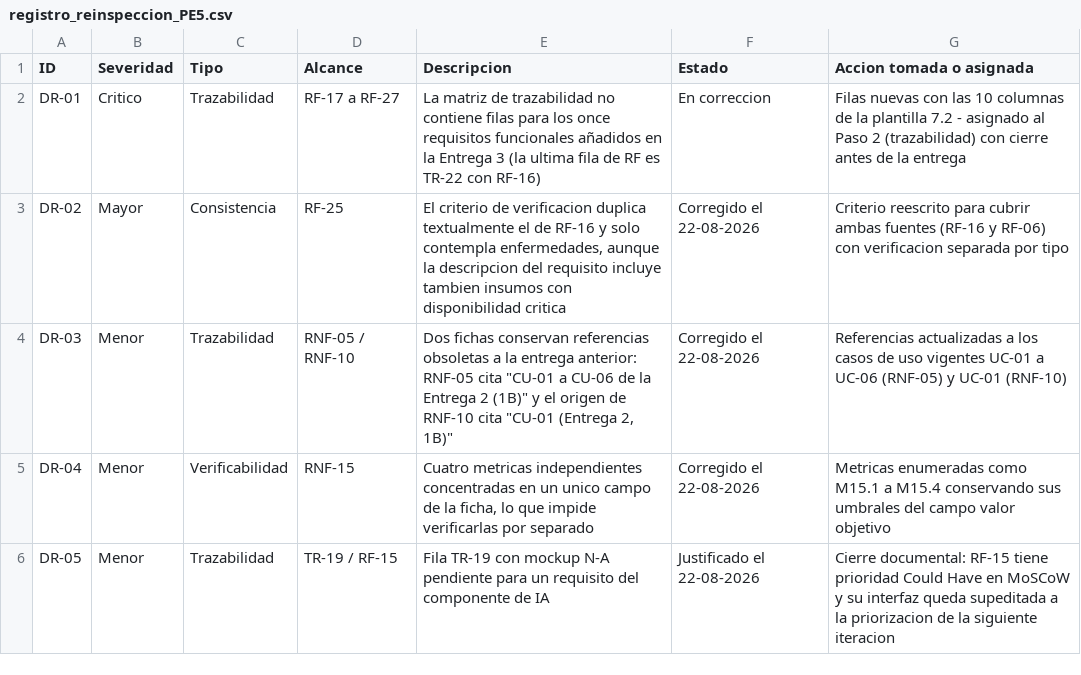
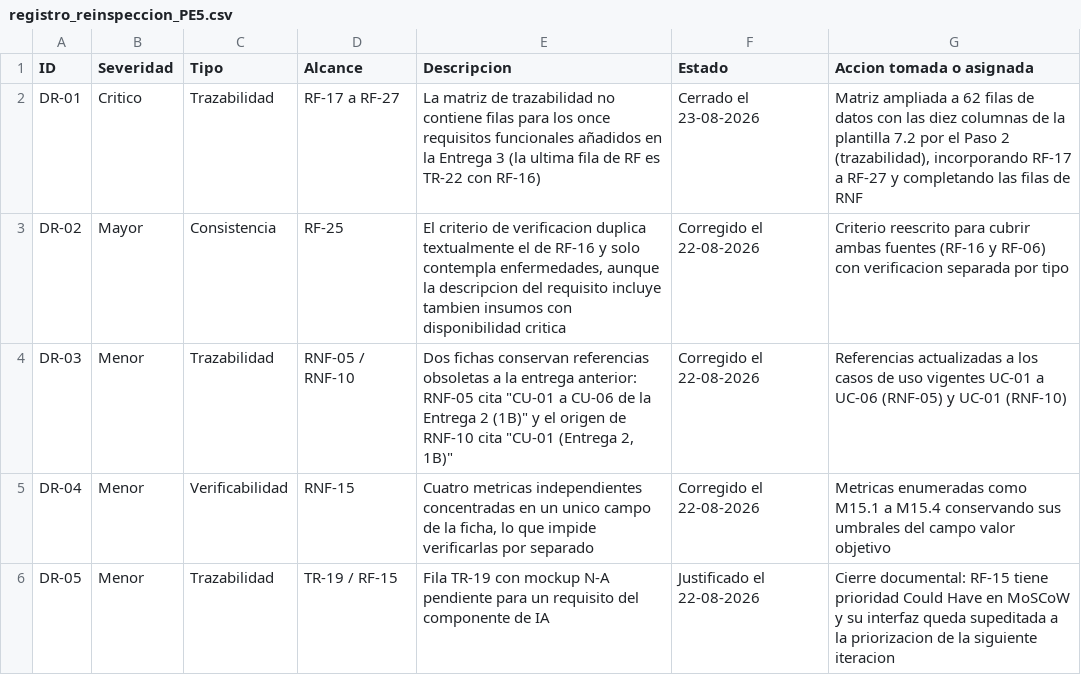
Before and after one commit to charito20/ACERS_Practica_Experimental_V, a CSV file: 09_Cierre_PE5/registro_reinspeccion_PE5.csv, drawn as a sheet.

```diff
--- a/09_Cierre_PE5/registro_reinspeccion_PE5.csv
+++ b/09_Cierre_PE5/registro_reinspeccion_PE5.csv
@@ -1,3 +1,3 @@
 ID;Severidad;Tipo;Alcance;Descripcion;Estado;Accion tomada o asignada
-DR-01;Critico;Trazabilidad;RF-17 a RF-27;La matriz de trazabilidad no contiene filas para los once requisitos funcionales añadidos en la Entrega 3 (la ultima fila de RF es TR-22 con RF-16);En correccion;Filas nuevas con las 10 columnas de la plantilla 7.2 - asignado al Paso 2 (trazabilidad) con cierre antes de la entrega
+DR-01;Critico;Trazabilidad;RF-17 a RF-27;La matriz de trazabilidad no contiene filas para los once requisitos funcionales añadidos en la Entrega 3 (la ultima fila de RF es TR-22 con RF-16);Cerrado el 23-08-2026;Matriz ampliada a 62 filas de datos con las diez columnas de la plantilla 7.2 por el Paso 2 (trazabilidad), incorporando RF-17 a RF-27 y completando las filas de RNF
 DR-02;Mayor;Consistencia;RF-25;El criterio de verificacion duplica textualmente el de RF-16 y solo contempla enfermedades, aunque la descripcion del requisito incluye tambien insumos con disponibilidad critica;Corregido el 22-08-2026;Criterio reescrito para cubrir ambas fuentes (RF-16 y RF-06) con verificacion separada por tipo
```
Also changed, not shown: 5 other files.
